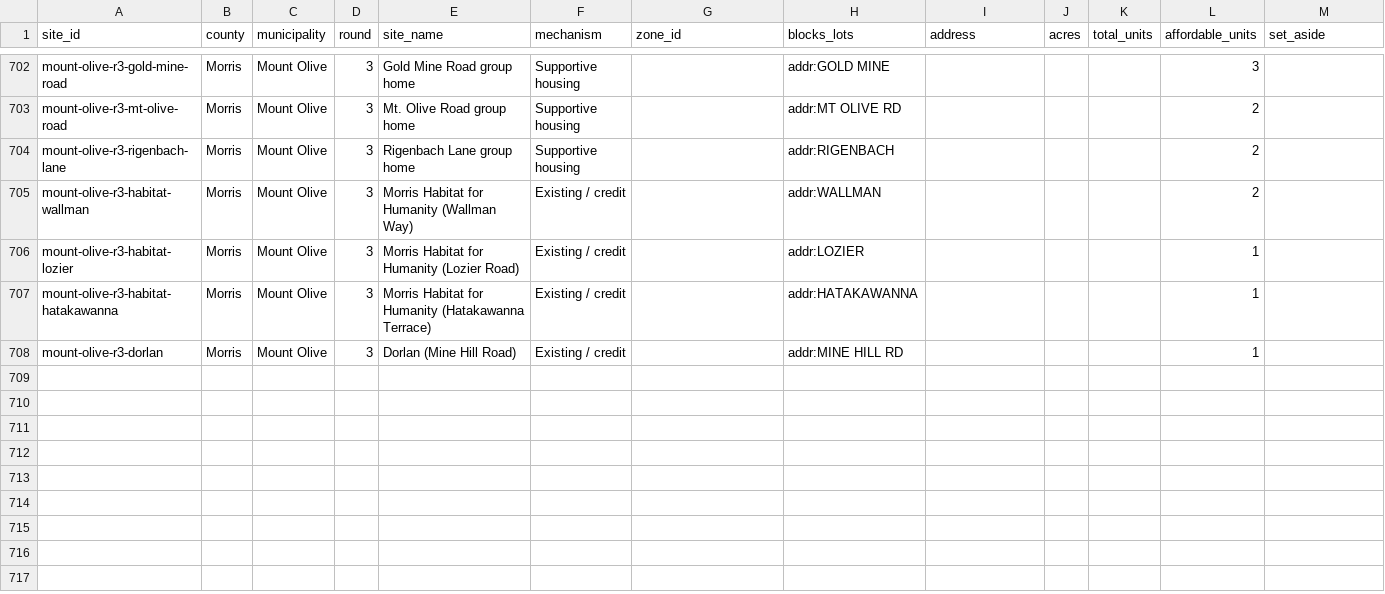
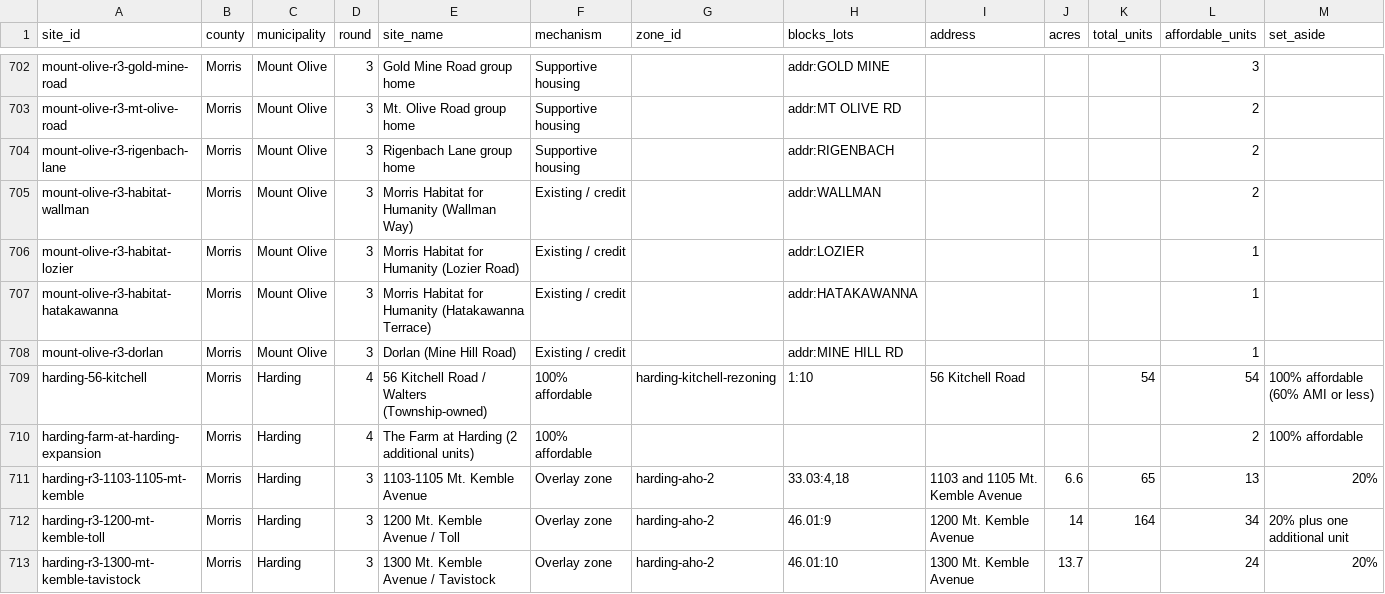
Before and after one commit to nickrogers280-coder/nj-round4-map, a CSV file: data/sites.csv, drawn as a sheet; only a part is shown, gaps mark what is left out; rows hold the shown columns only; the diff names each change by its address in the sheet, - before the commit and + after, or states it on an @@ line.

```diff
--- a/data/sites.csv
+++ b/data/sites.csv
+row 709: harding-56-kitchell | Morris | Harding | 4 | 56 Kitchell Road / Walters (Township-owned) | 100% affordable | harding-kitchell-rezoning | 1:10 | 56 Kitchell Road |  | 54 | 54 | 100% affordable (60% AMI or less)
+row 710: harding-farm-at-harding-expansion | Morris | Harding | 4 | The Farm at Harding (2 additional units) | 100% affordable |  |  |  |  |  | 2 | 100% affordable
+row 711: harding-r3-1103-1105-mt-kemble | Morris | Harding | 3 | 1103-1105 Mt. Kemble Avenue | Overlay zone | harding-aho-2 | 33.03:4,18 | 1103 and 1105 Mt. Kemble Avenue | 6.6 | 65 | 13 | 20%
+row 712: harding-r3-1200-mt-kemble-toll | Morris | Harding | 3 | 1200 Mt. Kemble Avenue / Toll | Overlay zone | harding-aho-2 | 46.01:9 | 1200 Mt. Kemble Avenue | 14 | 164 | 34 | 20% plus one additional unit
+row 713: harding-r3-1300-mt-kemble-tavistock | Morris | Harding | 3 | 1300 Mt. Kemble Avenue / Tavistock | Overlay zone | harding-aho-2 | 46.01:10 | 1300 Mt. Kemble Avenue | 13.7 |  | 24 | 20%
```
Also changed, not shown: data/extraction_log.csv, data/zones.csv.
